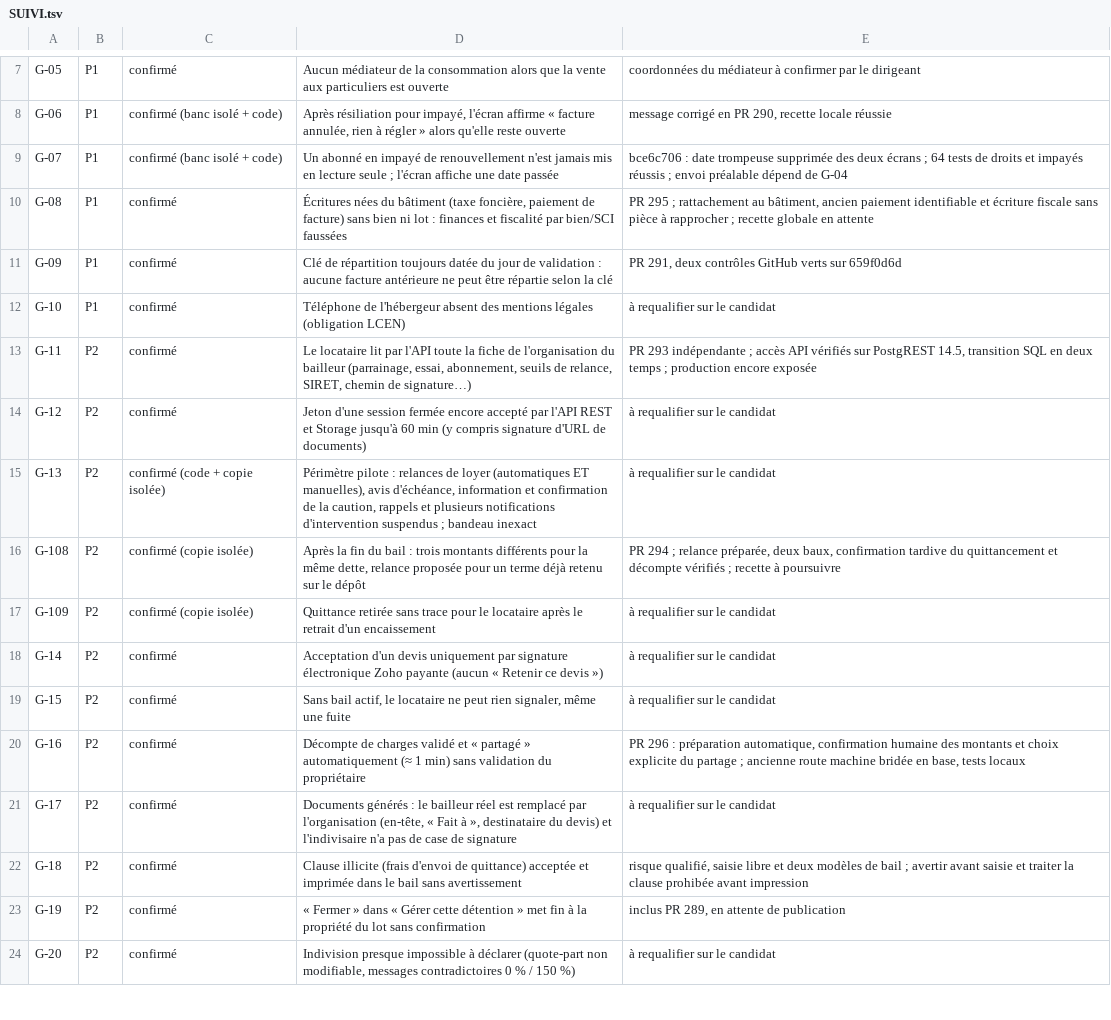
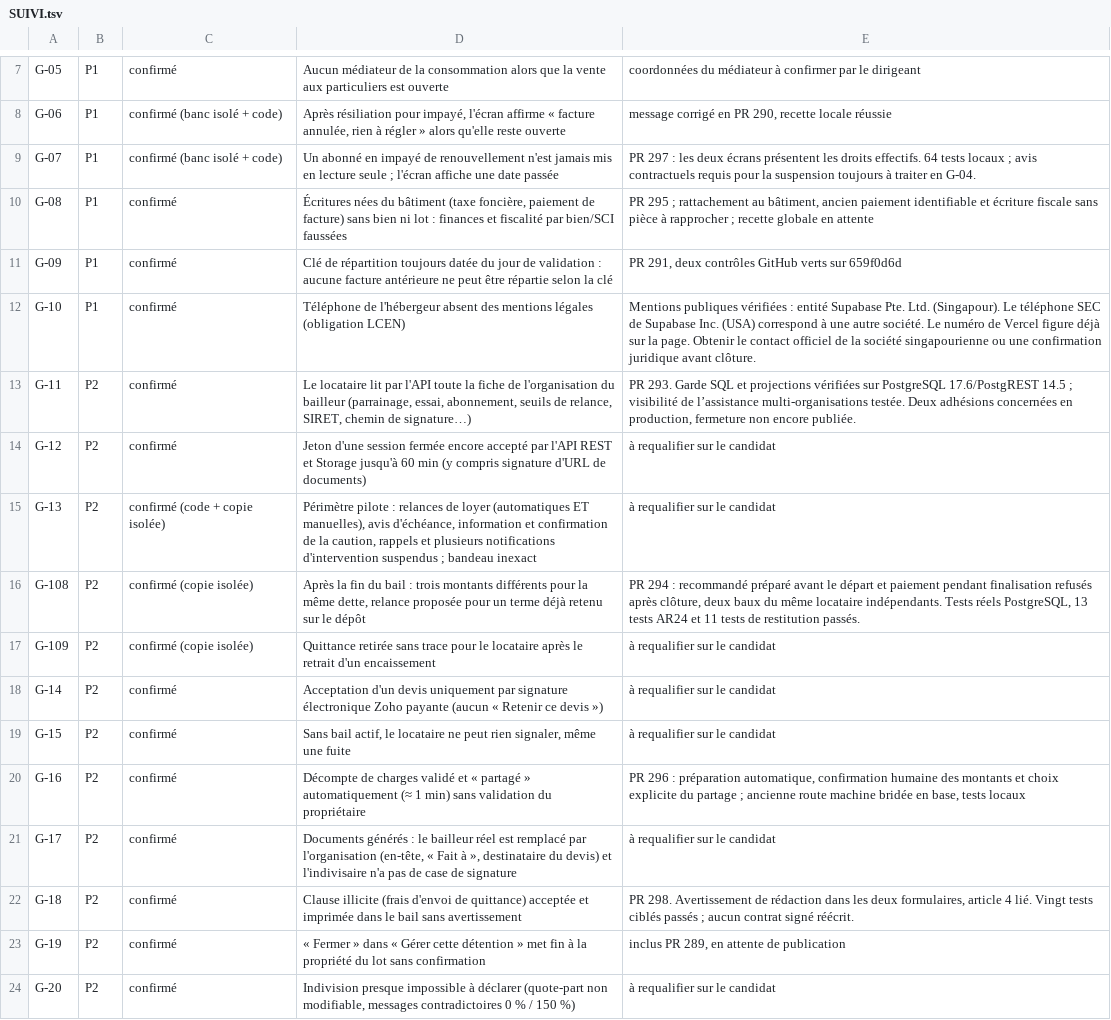
Before and after one commit to GERIMMO/GERIMMO_V4, a TSV file: livrables/reprise-v4/SUIVI.tsv, drawn as a sheet; only a part is shown, gaps mark what is left out.

Commit message:
Consigner les vérifications de production et les preuves de refus d’un courrier périmé

```diff
--- a/livrables/reprise-v4/SUIVI.tsv
+++ b/livrables/reprise-v4/SUIVI.tsv
@@ -8,10 +8,10 @@ G-05	P1	confirmé	Aucun médiateur de la consommation alors que la vente aux par
 G-06	P1	confirmé (banc isolé + code)	Après résiliation pour impayé, l'écran affirme « facture annulée, rien à régler » alors qu'elle reste ouverte	message corrigé en PR 290, recette locale réussie
-G-07	P1	confirmé (banc isolé + code)	Un abonné en impayé de renouvellement n'est jamais mis en lecture seule ; l'écran affiche une date passée	bce6c706 : date trompeuse supprimée des deux écrans ; 64 tests de droits et impayés réussis ; envoi préalable dépend de G-04
+G-07	P1	confirmé (banc isolé + code)	Un abonné en impayé de renouvellement n'est jamais mis en lecture seule ; l'écran affiche une date passée	PR 297 : les deux écrans présentent les droits effectifs. 64 tests locaux ; avis contractuels requis pour la suspension toujours à traiter en G-04.
 G-08	P1	confirmé	Écritures nées du bâtiment (taxe foncière, paiement de facture) sans bien ni lot : finances et fiscalité par bien/SCI faussées	PR 295 ; rattachement au bâtiment, ancien paiement identifiable et écriture fiscale sans pièce à rapprocher ; recette globale en attente
 G-09	P1	confirmé	Clé de répartition toujours datée du jour de validation : aucune facture antérieure ne peut être répartie selon la clé	PR 291, deux contrôles GitHub verts sur 659f0d6d
-G-10	P1	confirmé	Téléphone de l'hébergeur absent des mentions légales (obligation LCEN)	à requalifier sur le candidat
-G-11	P2	confirmé	Le locataire lit par l'API toute la fiche de l'organisation du bailleur (parrainage, essai, abonnement, seuils de relance, SIRET, chemin de signature…)	PR 293 indépendante ; accès API vérifiés sur PostgREST 14.5, transition SQL en deux temps ; production encore exposée
+G-10	P1	confirmé	Téléphone de l'hébergeur absent des mentions légales (obligation LCEN)	Mentions publiques vérifiées : entité Supabase Pte. Ltd. (Singapour). Le téléphone SEC de Supabase Inc. (USA) correspond à une autre société. Le numéro de Vercel figure déjà sur la page. Obtenir le contact officiel de la société singapourienne ou une confirmation juridique avant clôture.
+G-11	P2	confirmé	Le locataire lit par l'API toute la fiche de l'organisation du bailleur (parrainage, essai, abonnement, seuils de relance, SIRET, chemin de signature…)	PR 293. Garde SQL et projections vérifiées sur PostgreSQL 17.6/PostgREST 14.5 ; visibilité de l’assistance multi-organisations testée. Deux adhésions concernées en production, fermeture non encore publiée.
 G-12	P2	confirmé	Jeton d'une session fermée encore accepté par l'API REST et Storage jusqu'à 60 min (y compris signature d'URL de documents)	à requalifier sur le candidat
 G-13	P2	confirmé (code + copie isolée)	Périmètre pilote : relances de loyer (automatiques ET manuelles), avis d'échéance, information et confirmation de la caution, rappels et plusieurs notifications d'intervention suspendus ; bandeau inexact	à requalifier sur le candidat
-G-108	P2	confirmé (copie isolée)	Après la fin du bail : trois montants différents pour la même dette, relance proposée pour un terme déjà retenu sur le dépôt	PR 294 ; relance préparée, deux baux, confirmation tardive du quittancement et décompte vérifiés ; recette à poursuivre
+G-108	P2	confirmé (copie isolée)	Après la fin du bail : trois montants différents pour la même dette, relance proposée pour un terme déjà retenu sur le dépôt	PR 294 : recommandé préparé avant le départ et paiement pendant finalisation refusés après clôture, deux baux du même locataire indépendants. Tests réels PostgreSQL, 13 tests AR24 et 11 tests de restitution passés.
 G-109	P2	confirmé (copie isolée)	Quittance retirée sans trace pour le locataire après le retrait d'un encaissement	à requalifier sur le candidat
@@ -21,3 +21,3 @@ G-16	P2	confirmé	Décompte de charges validé et « partagé » automatiquement
 G-17	P2	confirmé	Documents générés : le bailleur réel est remplacé par l'organisation (en-tête, « Fait à », destinataire du devis) et l'indivisaire n'a pas de case de signature	à requalifier sur le candidat
-G-18	P2	confirmé	Clause illicite (frais d'envoi de quittance) acceptée et imprimée dans le bail sans avertissement	risque qualifié, saisie libre et deux modèles de bail ; avertir avant saisie et traiter la clause prohibée avant impression
+G-18	P2	confirmé	Clause illicite (frais d'envoi de quittance) acceptée et imprimée dans le bail sans avertissement	PR 298. Avertissement de rédaction dans les deux formulaires, article 4 lié. Vingt tests ciblés passés ; aucun contrat signé réécrit.
 G-19	P2	confirmé	« Fermer » dans « Gérer cette détention » met fin à la propriété du lot sans confirmation	inclus PR 289, en attente de publication
```
Also changed, not shown: 1 other file.
